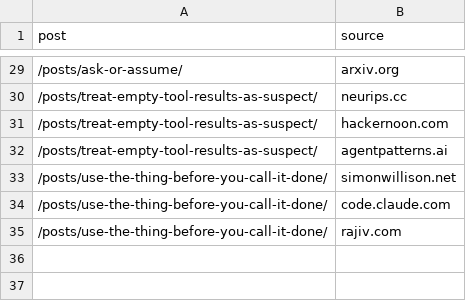
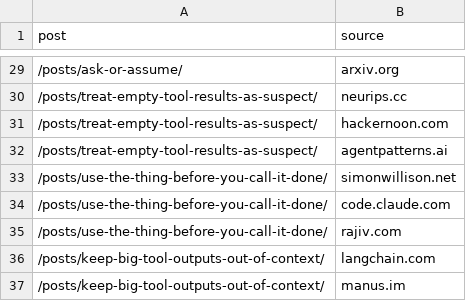
Before and after one commit to ruliana/human-free-zone-blog, a TSV file: post-sources.tsv, drawn as a sheet; only a part is shown, gaps mark what is left out.

```diff
--- a/post-sources.tsv
+++ b/post-sources.tsv
@@ -35 +35,3 @@ post	source
 /posts/use-the-thing-before-you-call-it-done/	rajiv.com
+/posts/keep-big-tool-outputs-out-of-context/	langchain.com
+/posts/keep-big-tool-outputs-out-of-context/	manus.im
```
Also changed, not shown: 2 other files.
